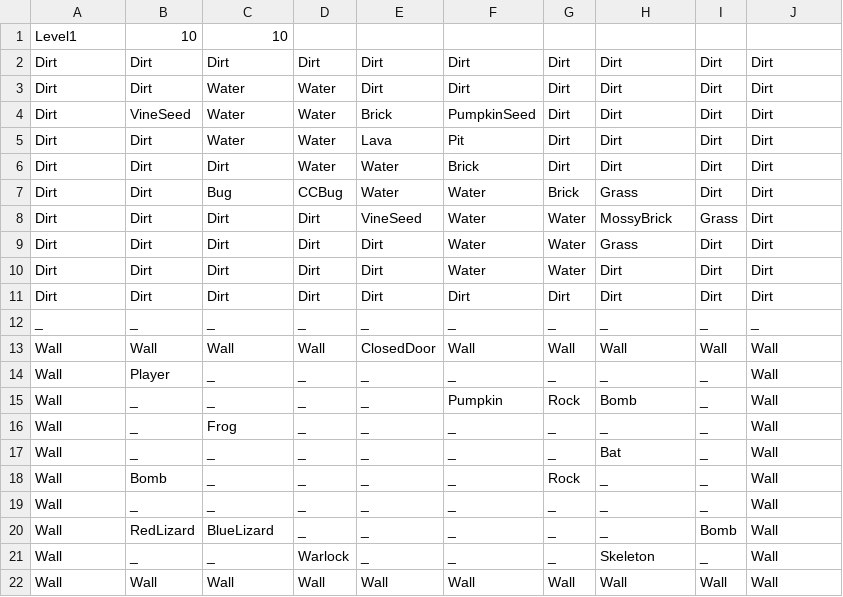
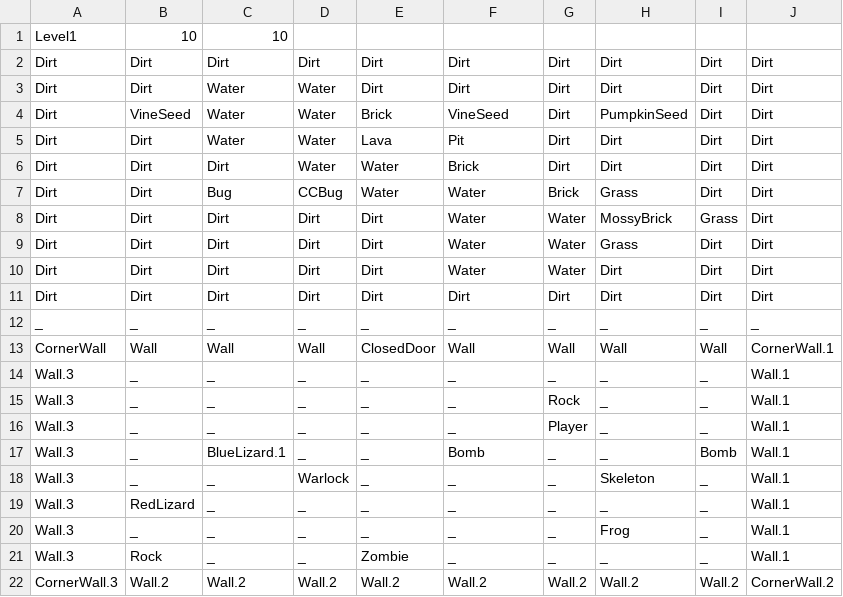
Before and after one commit to FuchanKay/Sprint-1, a CSV file: Sprint-1-Game/Content/Levels/Level1.csv, drawn as a sheet.

```diff
--- a/Sprint-1-Game/Content/Levels/Level1.csv
+++ b/Sprint-1-Game/Content/Levels/Level1.csv
@@ -3,3 +3,3 @@ Dirt,Dirt,Dirt,Dirt,Dirt,Dirt,Dirt,Dirt,Dirt,Dirt
 Dirt,Dirt,Water,Water,Dirt,Dirt,Dirt,Dirt,Dirt,Dirt
-Dirt,VineSeed,Water,Water,Brick,PumpkinSeed,Dirt,Dirt,Dirt,Dirt
+Dirt,VineSeed,Water,Water,Brick,VineSeed,Dirt,PumpkinSeed,Dirt,Dirt
 Dirt,Dirt,Water,Water,Lava,Pit,Dirt,Dirt,Dirt,Dirt
@@ -7,3 +7,3 @@ Dirt,Dirt,Dirt,Water,Water,Brick,Dirt,Dirt,Dirt,Dirt
 Dirt,Dirt,Bug,CCBug,Water,Water,Brick,Grass,Dirt,Dirt
-Dirt,Dirt,Dirt,Dirt,VineSeed,Water,Water,MossyBrick,Grass,Dirt
+Dirt,Dirt,Dirt,Dirt,Dirt,Water,Water,MossyBrick,Grass,Dirt
 Dirt,Dirt,Dirt,Dirt,Dirt,Water,Water,Grass,Dirt,Dirt
@@ -12,11 +12,11 @@ Dirt,Dirt,Dirt,Dirt,Dirt,Dirt,Dirt,Dirt,Dirt,Dirt
 _,_,_,_,_,_,_,_,_,_
-Wall,Wall,Wall,Wall,ClosedDoor,Wall,Wall,Wall,Wall,Wall
-Wall,Player,_,_,_,_,_,_,_,Wall
-Wall,_,_,_,_,Pumpkin,Rock,Bomb,_,Wall
-Wall,_,Frog,_,_,_,_,_,_,Wall
-Wall,_,_,_,_,_,_,Bat,_,Wall
-Wall,Bomb,_,_,_,_,Rock,_,_,Wall
-Wall,_,_,_,_,_,_,_,_,Wall
-Wall,RedLizard,BlueLizard,_,_,_,_,_,Bomb,Wall
-Wall,_,_,Warlock,_,_,_,Skeleton,_,Wall
-Wall,Wall,Wall,Wall,Wall,Wall,Wall,Wall,Wall,Wall
+CornerWall,Wall,Wall,Wall,ClosedDoor,Wall,Wall,Wall,Wall,CornerWall.1
+Wall.3,_,_,_,_,_,_,_,_,Wall.1
+Wall.3,_,_,_,_,_,Rock,_,_,Wall.1
+Wall.3,_,_,_,_,_,Player,_,_,Wall.1
+Wall.3,_,BlueLizard.1,_,_,Bomb,_,_,Bomb,Wall.1
+Wall.3,_,_,Warlock,_,_,_,Skeleton,_,Wall.1
+Wall.3,RedLizard,_,_,_,_,_,_,_,Wall.1
+Wall.3,_,_,_,_,_,_,Frog,_,Wall.1
+Wall.3,Rock,_,_,Zombie,_,_,_,_,Wall.1
+CornerWall.3,Wall.2,Wall.2,Wall.2,Wall.2,Wall.2,Wall.2,Wall.2,Wall.2,CornerWall.2
```
Also changed, not shown: Sprint-1-Game/Content/Levels/Level2.csv, Sprint-1-Game/Content/Levels/Level3.csv, 17 other files.
